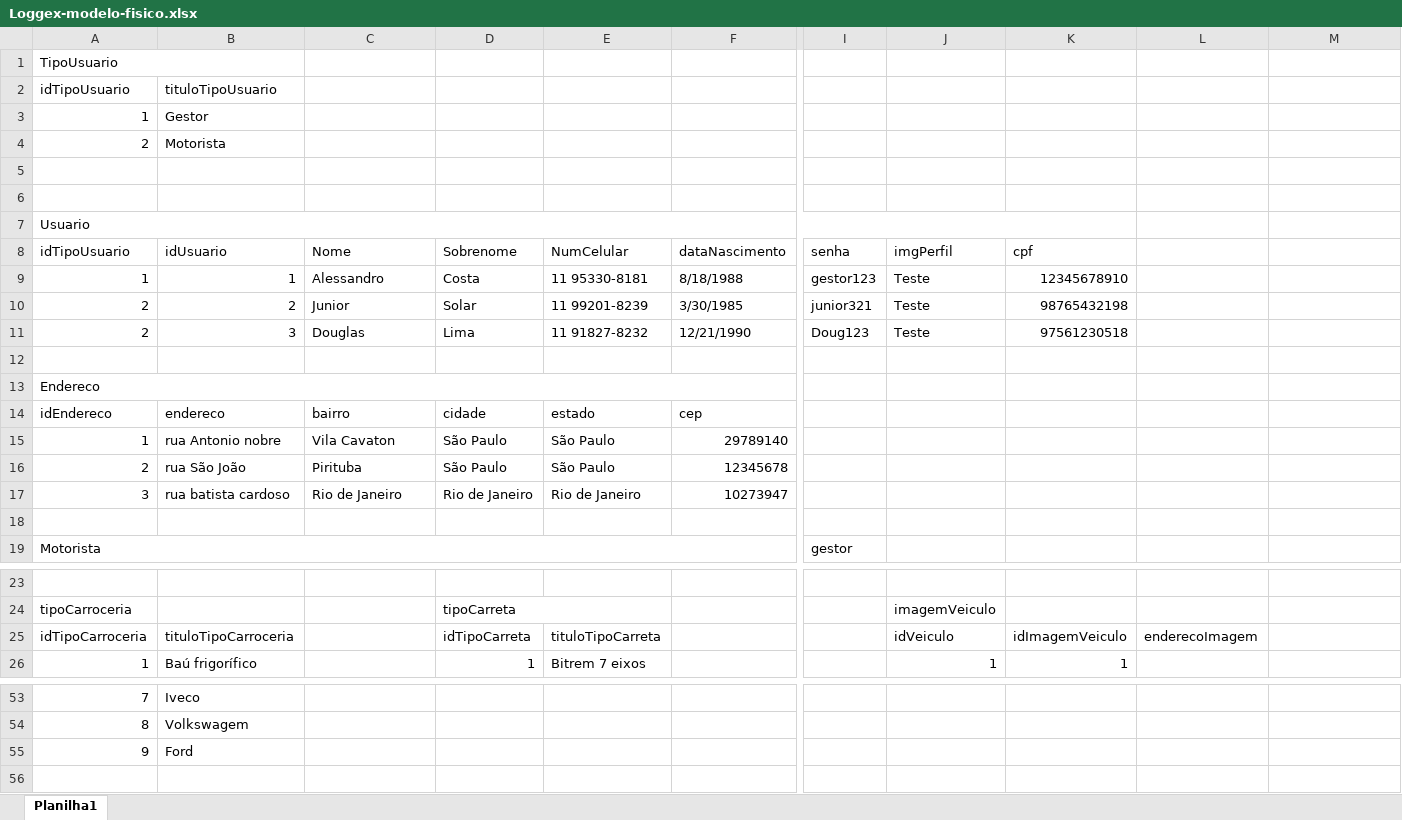
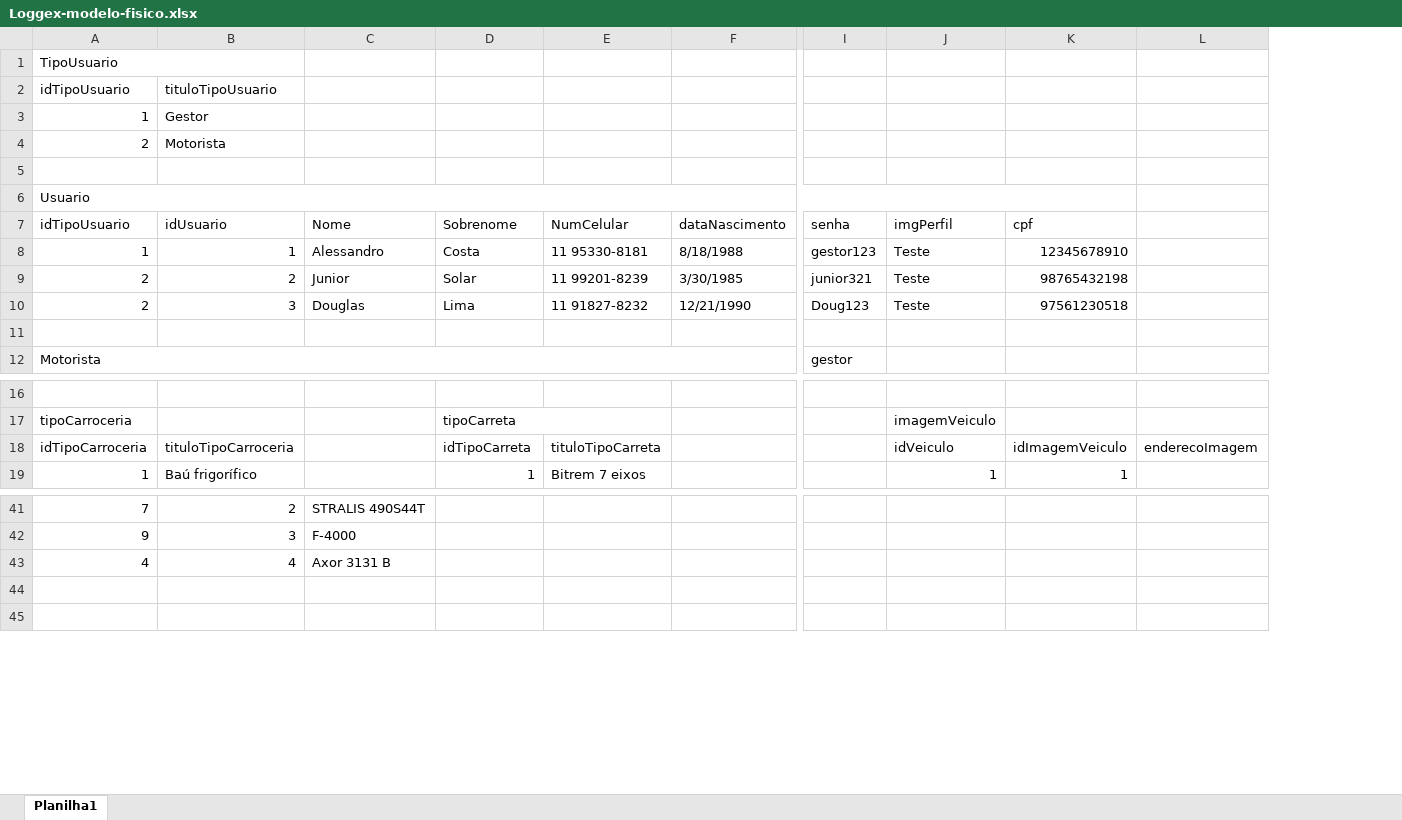
Before and after one commit to Loggex/Backend-Loggex, an Excel workbook: Banco de dados/Modelagens/Loggex-modelo-fisico.xlsx, sheet Planilha1, drawn as a sheet; only a part is shown, gaps mark what is left out; values as stored, in another font and other column widths than the file's, no cell formats; removed rows and columns are numbered as before the commit, all else as after; rows hold the shown columns only; the diff covers the shown part only; the diff names each change by its address in the sheet, - before the commit and + after, or states it on an @@ line.

```diff
--- a/Banco de dados/Modelagens/Loggex-modelo-fisico.xlsx (sheet Planilha1)
+++ b/Banco de dados/Modelagens/Loggex-modelo-fisico.xlsx (sheet Planilha1)
-column L, row 25: enderecoImagem
-row 5: (empty)
-row 13: Endereco
-row 14: idEndereco | endereco | bairro | cidade | estado | cep
-row 15: 1 | rua Antonio nobre | Vila Cavaton | São Paulo | São Paulo | 29789140
-row 16: 2 | rua São João | Pirituba | São Paulo | São Paulo | 12345678
-row 17: 3 | rua batista cardoso | Rio de Janeiro | Rio de Janeiro | Rio de Janeiro | 10273947
-row 18: (empty)
-L18: (empty)
+L18: enderecoImagem
-B41 (idUsuario): Iveco
+B41 (idUsuario): 2
-C41 (Nome): (empty)
+C41 (Nome): STRALIS 490S44T
-row 54: 8 | Volkswagem
-B42 (idUsuario): Ford
+B42 (idUsuario): 3
-C42 (Nome): (empty)
+C42 (Nome): F-4000
+row 43: 4 | 4 | Axor 3131 B
+row 44: (empty)
```
Also changed, not shown: 3 added rows, 8 removed rows, 49 edited cells and merged cells elsewhere in this sheet, cell formats.
